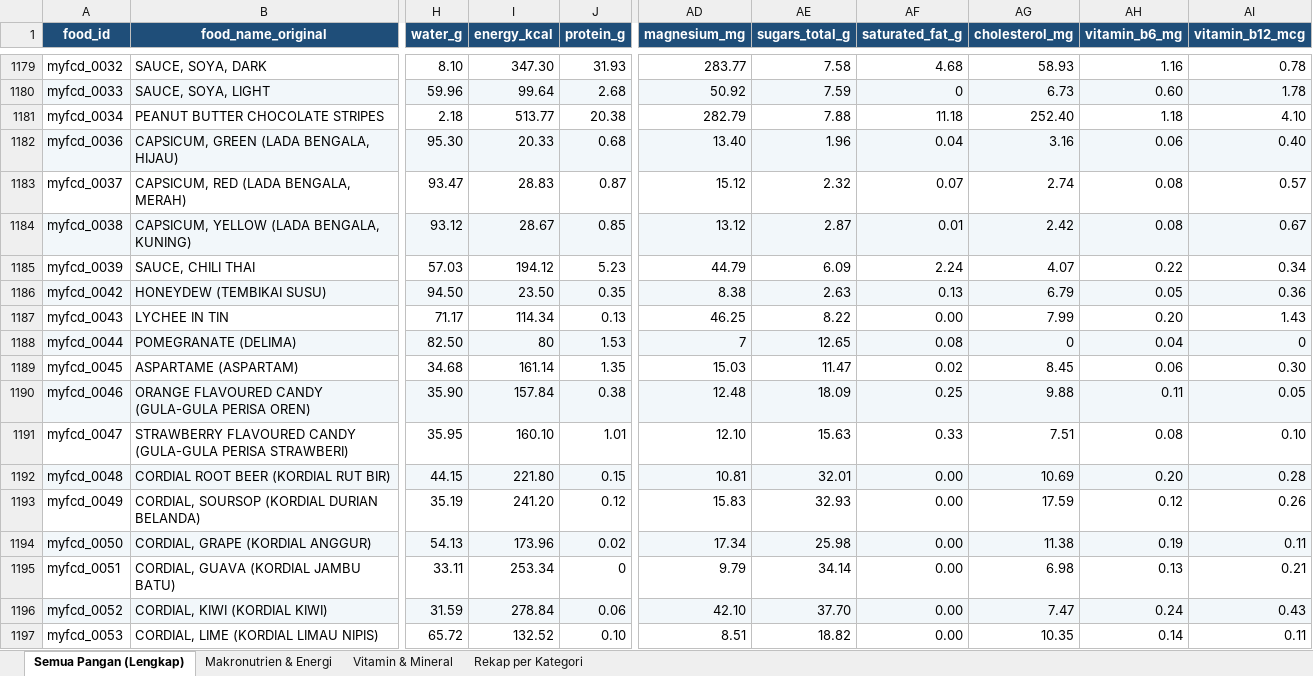
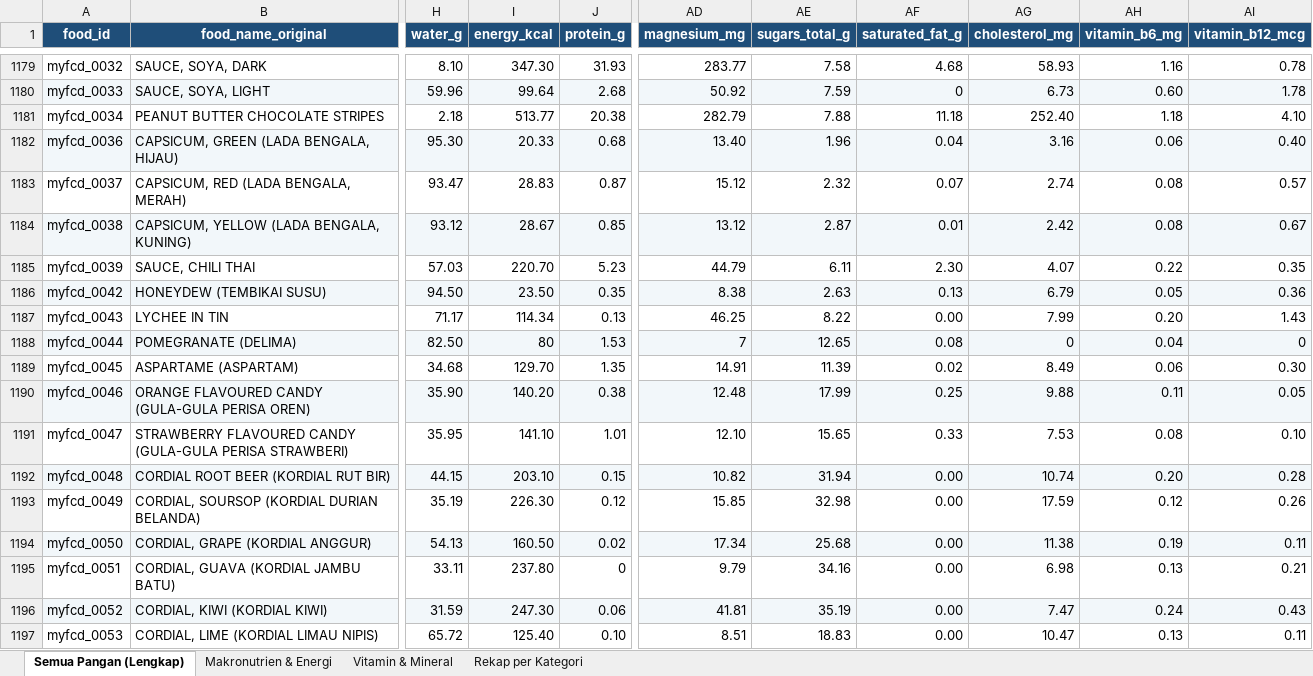
Before and after one commit to intanypurbasari/food-nutrition, an Excel workbook: data_processed/nutrition_repository_integrated.xlsx, sheet Semua Pangan (Lengkap), drawn as a sheet; only a part is shown, gaps mark what is left out; values as stored, in another font and other column widths than the file's, no borders; the diff covers the shown part only; the diff names each change by its address in the sheet, - before the commit and + after, or states it on an @@ line.

```diff
--- a/data_processed/nutrition_repository_integrated.xlsx (sheet Semua Pangan (Lengkap))
+++ b/data_processed/nutrition_repository_integrated.xlsx (sheet Semua Pangan (Lengkap))
-I1185 (energy_kcal): 194.12
+I1185 (energy_kcal): 220.70
-AE1185 (sugars_total_g): 6.09
+AE1185 (sugars_total_g): 6.11
-AF1185 (saturated_fat_g): 2.24
+AF1185 (saturated_fat_g): 2.30
-AI1185 (vitamin_b12_mcg): 0.34
+AI1185 (vitamin_b12_mcg): 0.35
-I1189 (energy_kcal): 161.14
+I1189 (energy_kcal): 129.70
-AD1189 (magnesium_mg): 15.03
+AD1189 (magnesium_mg): 14.91
-AE1189 (sugars_total_g): 11.47
+AE1189 (sugars_total_g): 11.39
-AG1189 (cholesterol_mg): 8.45
+AG1189 (cholesterol_mg): 8.49
-I1190 (energy_kcal): 157.84
+I1190 (energy_kcal): 140.20
-AE1190 (sugars_total_g): 18.09
+AE1190 (sugars_total_g): 17.99
-I1191 (energy_kcal): 160.10
+I1191 (energy_kcal): 141.10
-AE1191 (sugars_total_g): 15.63
+AE1191 (sugars_total_g): 15.65
-AG1191 (cholesterol_mg): 7.51
+AG1191 (cholesterol_mg): 7.53
-I1192 (energy_kcal): 221.80
+I1192 (energy_kcal): 203.10
-AD1192 (magnesium_mg): 10.81
+AD1192 (magnesium_mg): 10.82
-AE1192 (sugars_total_g): 32.01
+AE1192 (sugars_total_g): 31.94
-AG1192 (cholesterol_mg): 10.69
+AG1192 (cholesterol_mg): 10.74
-I1193 (energy_kcal): 241.20
+I1193 (energy_kcal): 226.30
-AD1193 (magnesium_mg): 15.83
+AD1193 (magnesium_mg): 15.85
-AE1193 (sugars_total_g): 32.93
+AE1193 (sugars_total_g): 32.98
-I1194 (energy_kcal): 173.96
+I1194 (energy_kcal): 160.50
-AE1194 (sugars_total_g): 25.98
+AE1194 (sugars_total_g): 25.68
-I1195 (energy_kcal): 253.34
+I1195 (energy_kcal): 237.80
-AE1195 (sugars_total_g): 34.14
+AE1195 (sugars_total_g): 34.16
-I1196 (energy_kcal): 278.84
+I1196 (energy_kcal): 247.30
-AD1196 (magnesium_mg): 42.10
+AD1196 (magnesium_mg): 41.81
-AE1196 (sugars_total_g): 37.70
+AE1196 (sugars_total_g): 35.19
-I1197 (energy_kcal): 132.52
+I1197 (energy_kcal): 125.40
-AE1197 (sugars_total_g): 18.82
+AE1197 (sugars_total_g): 18.83
-AG1197 (cholesterol_mg): 10.35
+AG1197 (cholesterol_mg): 10.47
-AH1197 (vitamin_b6_mg): 0.14
+AH1197 (vitamin_b6_mg): 0.13
```
Also changed, not shown: 388 edited cells elsewhere in this sheet, sheet Vitamin & Mineral, sheet Makronutrien & Energi, sheet Rekap per Kategori, data_processed/nutrition_repository_imputed.xlsx, 13 other files.
